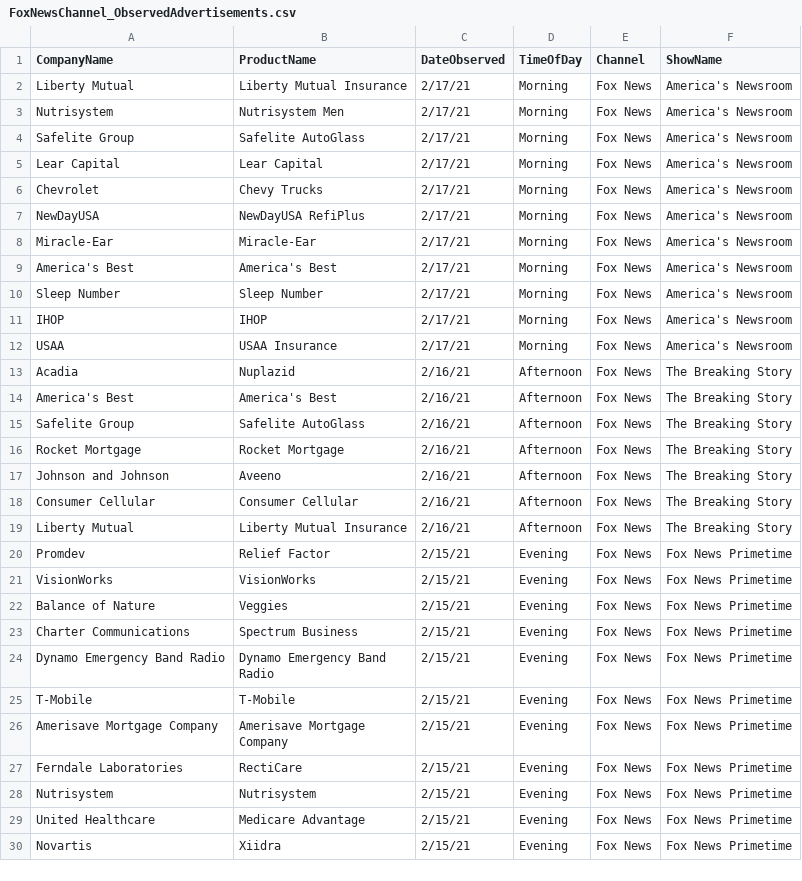
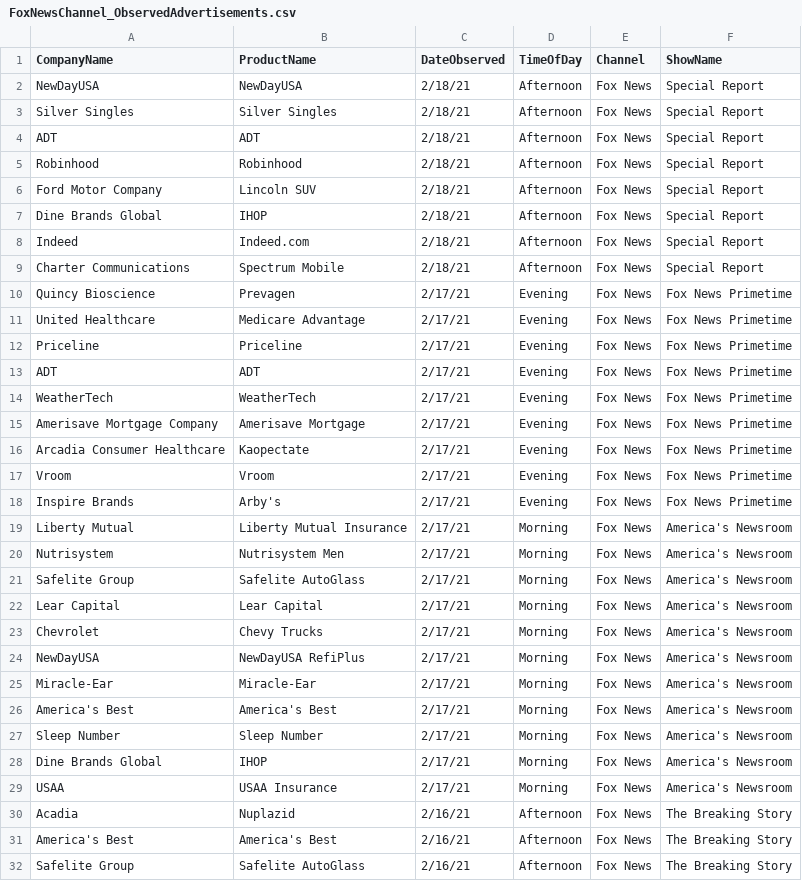
Before and after one commit to whoadvertiseson/whoadvertiseson, a CSV file: FoxNewsChannel_ObservedAdvertisements.csv, drawn as a sheet; only a part is shown; the shorter side is filled out with more unchanged rows.

```diff
--- a/FoxNewsChannel_ObservedAdvertisements.csv
+++ b/FoxNewsChannel_ObservedAdvertisements.csv
@@ -1,2 +1,19 @@
 CompanyName,ProductName,DateObserved,TimeOfDay,Channel,ShowName
+NewDayUSA,NewDayUSA,2/18/21,Afternoon,Fox News,Special Report
+Silver Singles,Silver Singles,2/18/21,Afternoon,Fox News,Special Report
+ADT,ADT,2/18/21,Afternoon,Fox News,Special Report
+Robinhood,Robinhood,2/18/21,Afternoon,Fox News,Special Report
+Ford Motor Company,Lincoln SUV,2/18/21,Afternoon,Fox News,Special Report
+Dine Brands Global,IHOP,2/18/21,Afternoon,Fox News,Special Report
+Indeed,Indeed.com,2/18/21,Afternoon,Fox News,Special Report
+Charter Communications,Spectrum Mobile,2/18/21,Afternoon,Fox News,Special Report
+Quincy Bioscience,Prevagen,2/17/21,Evening,Fox News,Fox News Primetime
+United Healthcare,Medicare Advantage,2/17/21,Evening,Fox News,Fox News Primetime
+Priceline,Priceline,2/17/21,Evening,Fox News,Fox News Primetime
+ADT,ADT,2/17/21,Evening,Fox News,Fox News Primetime
+WeatherTech,WeatherTech,2/17/21,Evening,Fox News,Fox News Primetime
+Amerisave Mortgage Company,Amerisave Mortgage,2/17/21,Evening,Fox News,Fox News Primetime
+Arcadia Consumer Healthcare,Kaopectate,2/17/21,Evening,Fox News,Fox News Primetime
+Vroom,Vroom,2/17/21,Evening,Fox News,Fox News Primetime
+Inspire Brands,Arby's,2/17/21,Evening,Fox News,Fox News Primetime
 Liberty Mutual,Liberty Mutual Insurance,2/17/21,Morning,Fox News,America's Newsroom
@@ -10,3 +27,3 @@ America's Best,America's Best,2/17/21,Morning,Fox News,America's Newsroom
 Sleep Number,Sleep Number,2/17/21,Morning,Fox News,America's Newsroom
-IHOP,IHOP,2/17/21,Morning,Fox News,America's Newsroom
+Dine Brands Global,IHOP,2/17/21,Morning,Fox News,America's Newsroom
 USAA,USAA Insurance,2/17/21,Morning,Fox News,America's Newsroom
```
Also changed, not shown: FoxNewsChannel_RecentTopAdvertisers.csv.
